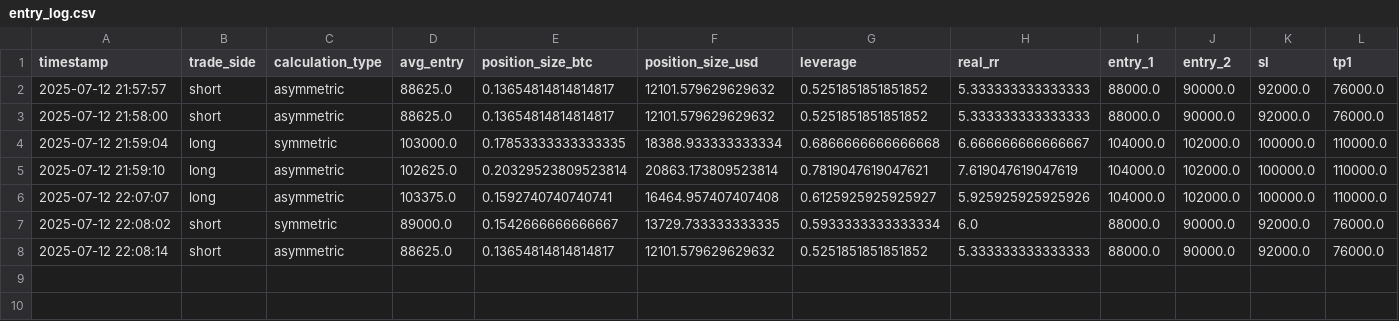
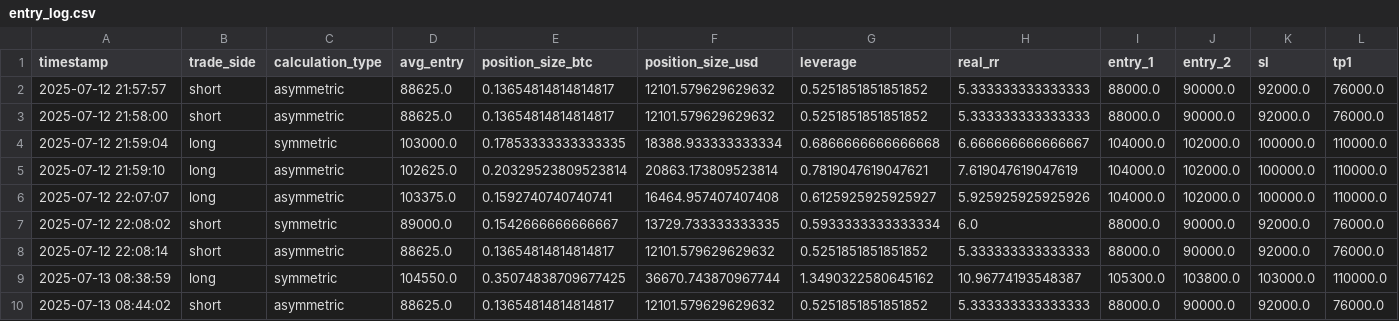
Before and after one commit to doxtor78/CALCULATIONS, a CSV file: Version 2/entry_log.csv, drawn as a sheet; only a part is shown; rows hold the shown columns only; the diff names each change by its address in the sheet, - before the commit and + after, or states it on an @@ line.

Commit message:
Add DataFrame saving and /show_entries route for trade entries

```diff
--- a/Version 2/entry_log.csv
+++ b/Version 2/entry_log.csv
+row 9: 2025-07-13 08:38:59 | long | symmetric | 104550.0 | 0.35074838709677425 | 36670.743870967744 | 1.3490322580645162 | 10.96774193548387 | 105300.0 | 103800.0 | 103000.0 | 110000.0
+row 10: 2025-07-13 08:44:02 | short | asymmetric | 88625.0 | 0.13654814814814817 | 12101.579629629632 | 0.5251851851851852 | 5.333333333333333 | 88000.0 | 90000.0 | 92000.0 | 76000.0
```
Also changed, not shown: 2 other files.
